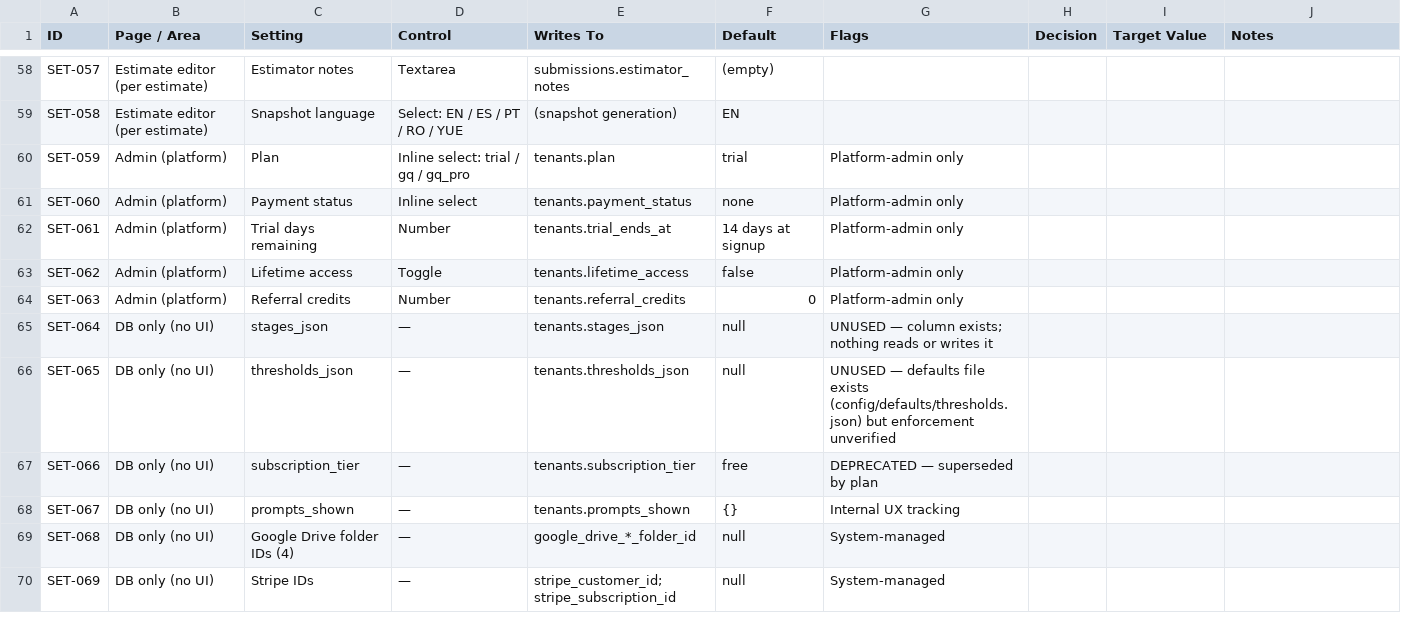
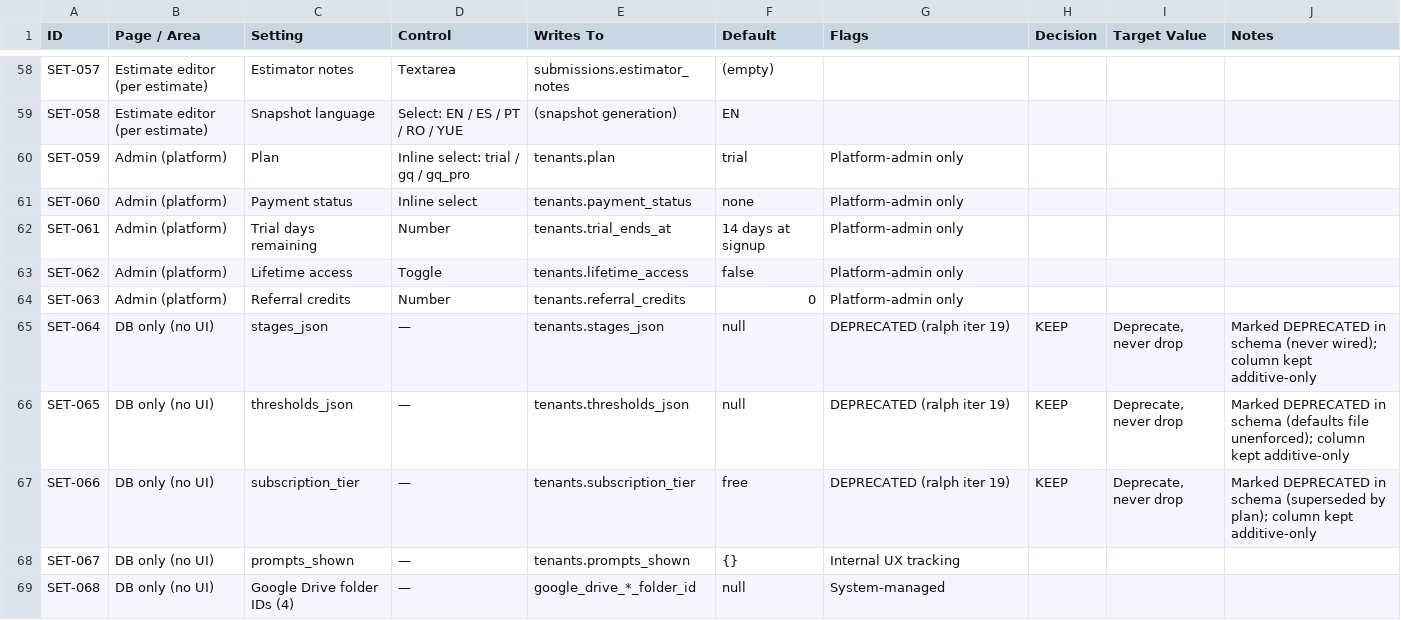
Before and after one commit to ryst13/guild-quote, a CSV file: docs/audit/01-tenant-settings.csv, drawn as a sheet; only a part is shown, gaps mark what is left out; the shorter side is filled out with more unchanged rows.

```diff
--- a/docs/audit/01-tenant-settings.csv
+++ b/docs/audit/01-tenant-settings.csv
@@ -64,5 +64,5 @@ SET-062,Admin (platform),Lifetime access,Toggle,tenants.lifetime_access,false,Pl
 SET-063,Admin (platform),Referral credits,Number,tenants.referral_credits,0,Platform-admin only,,,
-SET-064,DB only (no UI),stages_json,—,tenants.stages_json,null,UNUSED — column exists; nothing reads or writes it,,,
-SET-065,DB only (no UI),thresholds_json,—,tenants.thresholds_json,null,UNUSED — defaults file exists (config/defaults/thresholds.json) but enforcement unverified,,,
-SET-066,DB only (no UI),subscription_tier,—,tenants.subscription_tier,free,DEPRECATED — superseded by plan,,,
+SET-064,DB only (no UI),stages_json,—,tenants.stages_json,null,DEPRECATED (ralph iter 19),KEEP,"Deprecate, never drop",Marked DEPRECATED in schema (never wired); column kept additive-only
+SET-065,DB only (no UI),thresholds_json,—,tenants.thresholds_json,null,DEPRECATED (ralph iter 19),KEEP,"Deprecate, never drop",Marked DEPRECATED in schema (defaults file unenforced); column kept additive-only
+SET-066,DB only (no UI),subscription_tier,—,tenants.subscription_tier,free,DEPRECATED (ralph iter 19),KEEP,"Deprecate, never drop",Marked DEPRECATED in schema (superseded by plan); column kept additive-only
 SET-067,DB only (no UI),prompts_shown,—,tenants.prompts_shown,{},Internal UX tracking,,,
```
Also changed, not shown: 7 other files.
